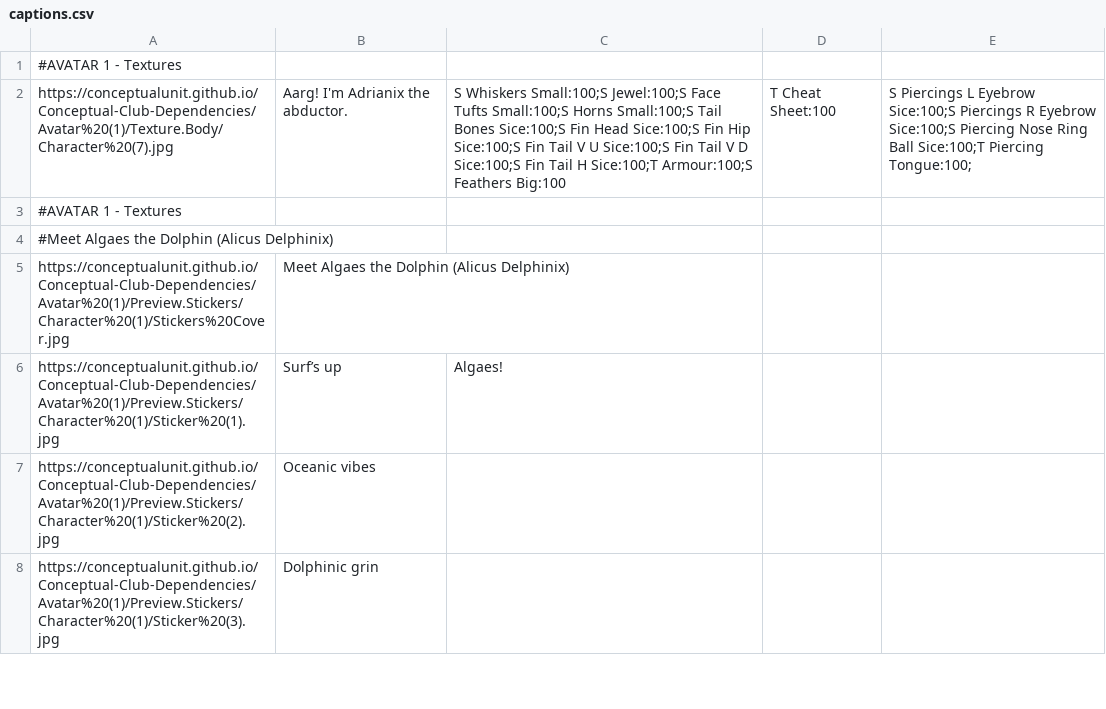
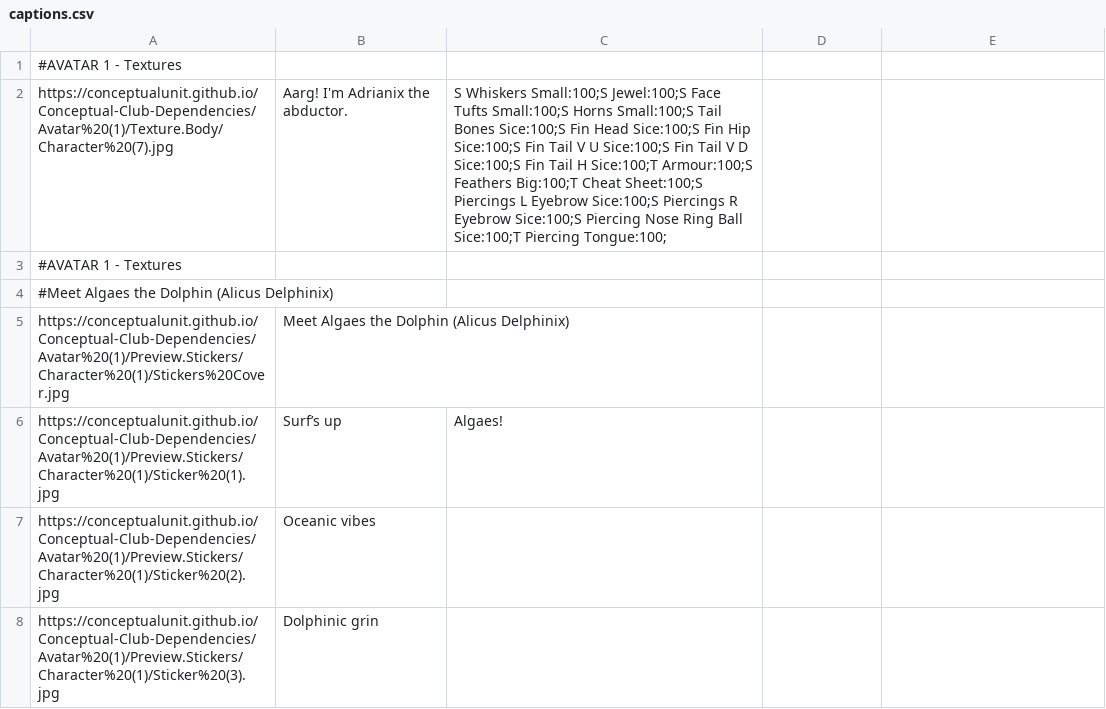
Before and after one commit to ConceptualUnit/Conceptual-Club-Dependencies, a CSV file: captions.csv, drawn as a sheet; only a part is shown.

Commit message:
Update captions.csv

```diff
--- a/captions.csv
+++ b/captions.csv
@@ -1,3 +1,3 @@
 #AVATAR 1 - Textures
-https://conceptualunit.github.io/Conceptual-Club-Dependencies/Avatar%20(1)/Texture.Body/Character%20(7).jpg,Aarg! I'm Adrianix the abductor.,S Whiskers Small:100;S Jewel:100;S Face Tufts Small:100;S Horns Small:100;S Tail Bones Sice:100;S Fin Head Sice:100;S Fin Hip Sice:100;S Fin Tail V U Sice:100;S Fin Tail V D Sice:100;S Fin Tail H Sice:100;T Armour:100;S Feathers Big:100,T Cheat Sheet:100,S Piercings L Eyebrow Sice:100;S Piercings R Eyebrow Sice:100;S Piercing Nose Ring Ball Sice:100;T Piercing Tongue:100;
+https://conceptualunit.github.io/Conceptual-Club-Dependencies/Avatar%20(1)/Texture.Body/Character%20(7).jpg,Aarg! I'm Adrianix the abductor.,S Whiskers Small:100;S Jewel:100;S Face Tufts Small:100;S Horns Small:100;S Tail Bones Sice:100;S Fin Head Sice:100;S Fin Hip Sice:100;S Fin Tail V U Sice:100;S Fin Tail V D Sice:100;S Fin Tail H Sice:100;T Armour:100;S Feathers Big:100;T Cheat Sheet:100;S Piercings L Eyebrow Sice:100;S Piercings R Eyebrow Sice:100;S Piercing Nose Ring Ball Sice:100;T Piercing Tongue:100;
 #AVATAR 1 - Textures
```
